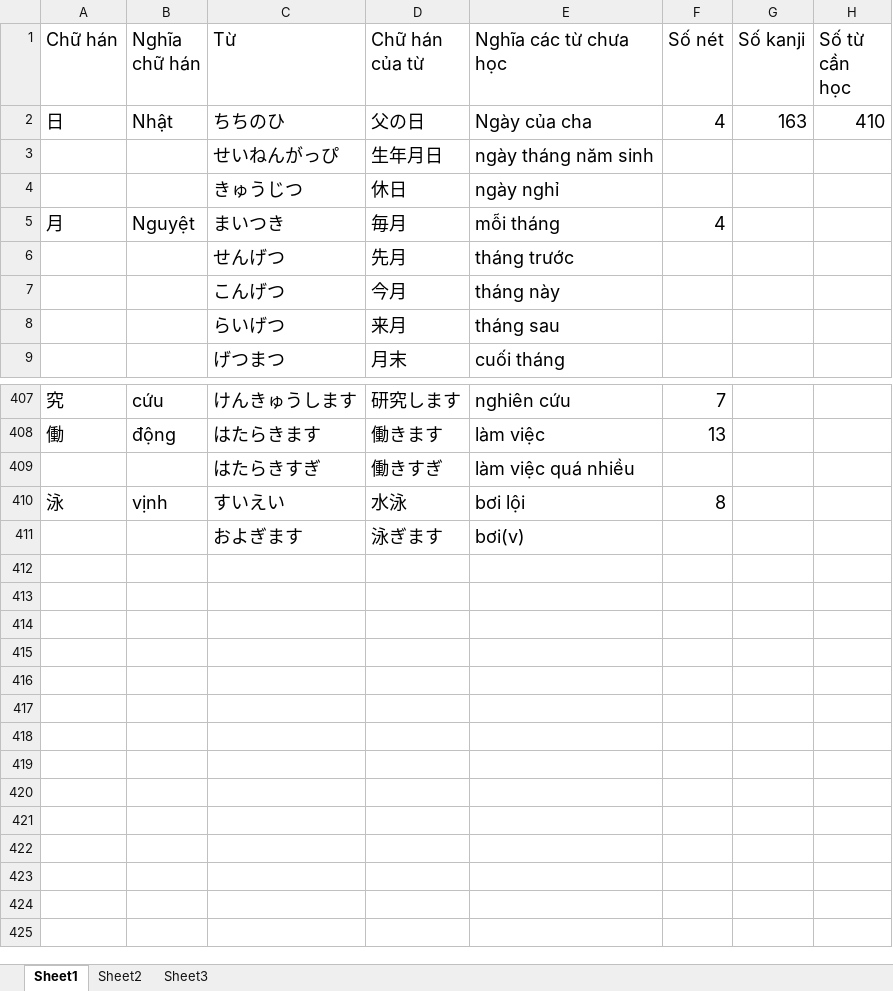
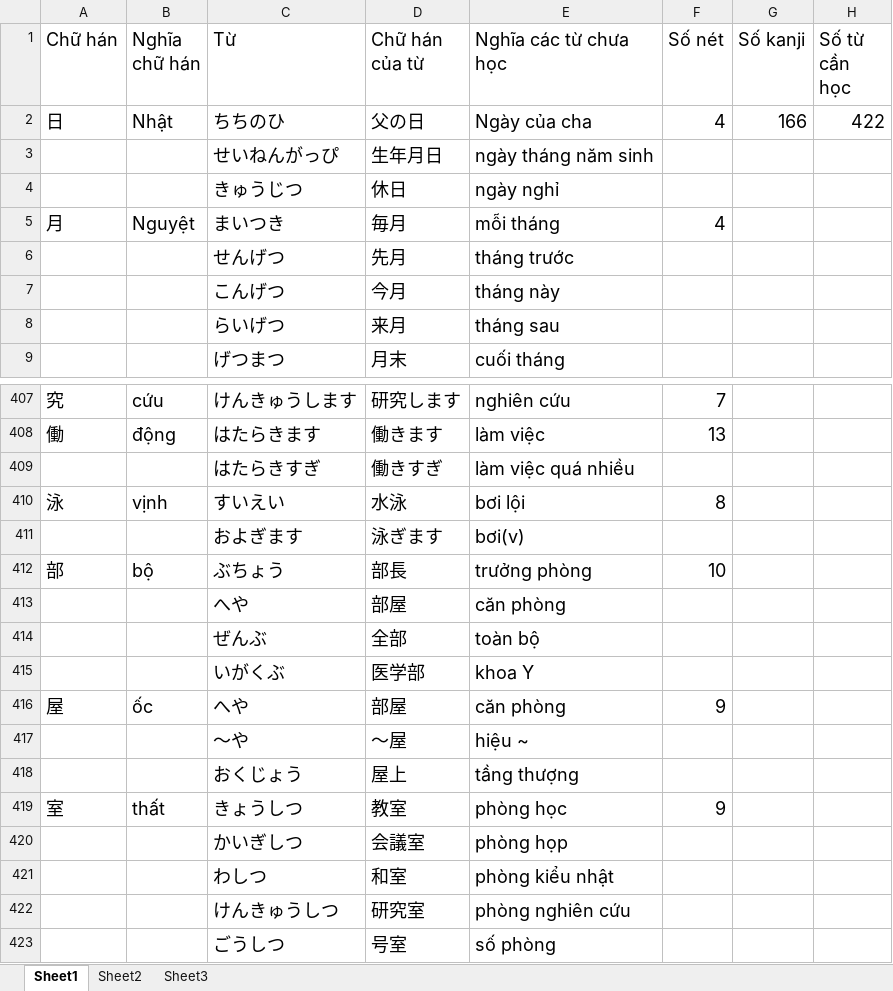
Before and after one commit to v2kt95/kanji_learning_Website, an Excel workbook: kanji.xlsx, sheet Sheet1, drawn as a sheet; only a part is shown, gaps mark what is left out; values as stored, in another font and other column widths than the file's, no borders; the diff names each change by its address in the sheet, - before the commit and + after, or states it on an @@ line.

Commit message:
update kanji file

```diff
--- a/kanji.xlsx (sheet Sheet1)
+++ b/kanji.xlsx (sheet Sheet1)
-G2 (Số kanji): 163
+G2 (Số kanji): 166
-H2 (Số từ cần học): 410
+H2 (Số từ cần học): 422
+row 412: 部 | bộ | ぶちょう | 部長 | trưởng phòng | 10
+row 413:  |  | へや | 部屋 | căn phòng
+row 414:  |  | ぜんぶ | 全部 | toàn bộ
+row 415:  |  | いがくぶ | 医学部 | khoa Y
+row 416: 屋 | ốc | へや | 部屋 | căn phòng | 9
+row 417:  |  | ～や | ～屋 | hiệu ~
+row 418:  |  | おくじょう | 屋上 | tầng thượng
+row 419: 室 | thất | きょうしつ | 教室 | phòng học | 9
+row 420:  |  | かいぎしつ | 会議室 | phòng họp
+row 421:  |  | わしつ | 和室 | phòng kiểu nhật
+row 422:  |  | けんきゅうしつ | 研究室 | phòng nghiên cứu
+row 423:  |  | ごうしつ | 号室 | số phòng
```
Also changed, not shown: sheet Sheet2.
